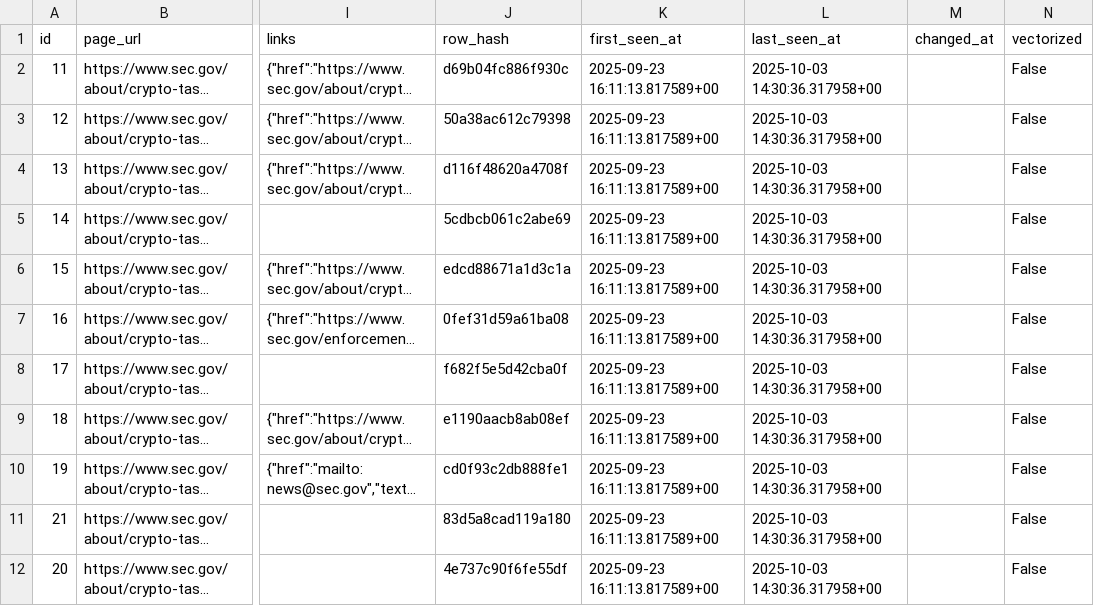
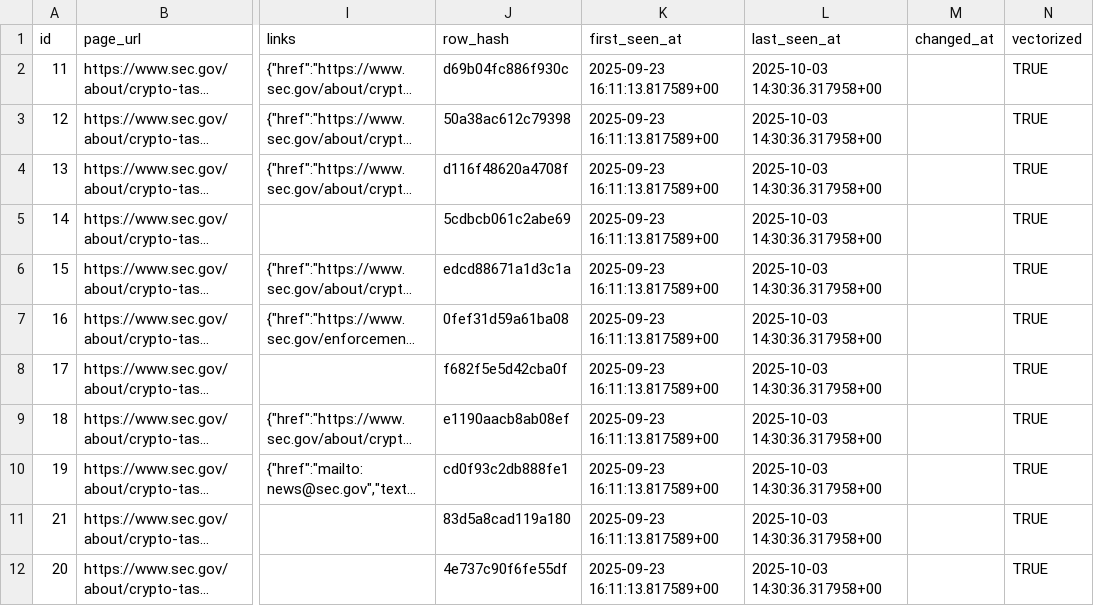
Before and after one commit to fagun98/SEC-Crypto-Knowledge-Research-Assistant, a CSV file: data/faq_tables.csv, drawn as a sheet; only a part is shown, gaps mark what is left out; long unchanged cells end in …; the diff names each change by its address in the sheet, - before the commit and + after, or states it on an @@ line.

```diff
--- a/data/faq_tables.csv
+++ b/data/faq_tables.csv
-N2:N12 (vectorized): False
+N2:N12 (vectorized): TRUE
```
Also changed, not shown: data/Statement_Table.csv, data/cyrpto_news_room.csv, 7 other files.
